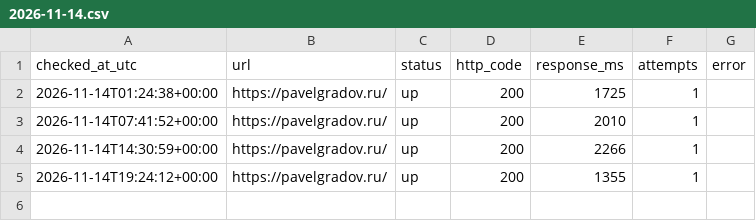
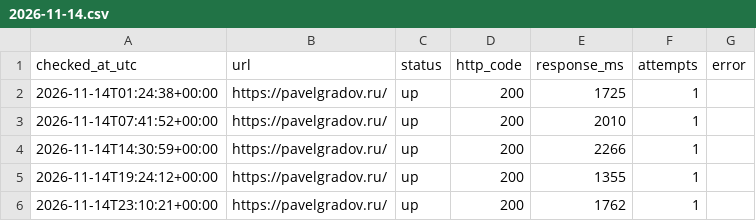
Before and after one commit to PavelGradov/site-uptime-monitor, a CSV file: logs/2026-11-14.csv, drawn as a sheet; the diff names each change by its address in the sheet, - before the commit and + after, or states it on an @@ line.

```diff
--- a/logs/2026-11-14.csv
+++ b/logs/2026-11-14.csv
+row 6: 2026-11-14T23:10:21+00:00 | https://pavelgradov.ru/ | up | 200 | 1762 | 1
```
Also changed, not shown: 1 other file.
